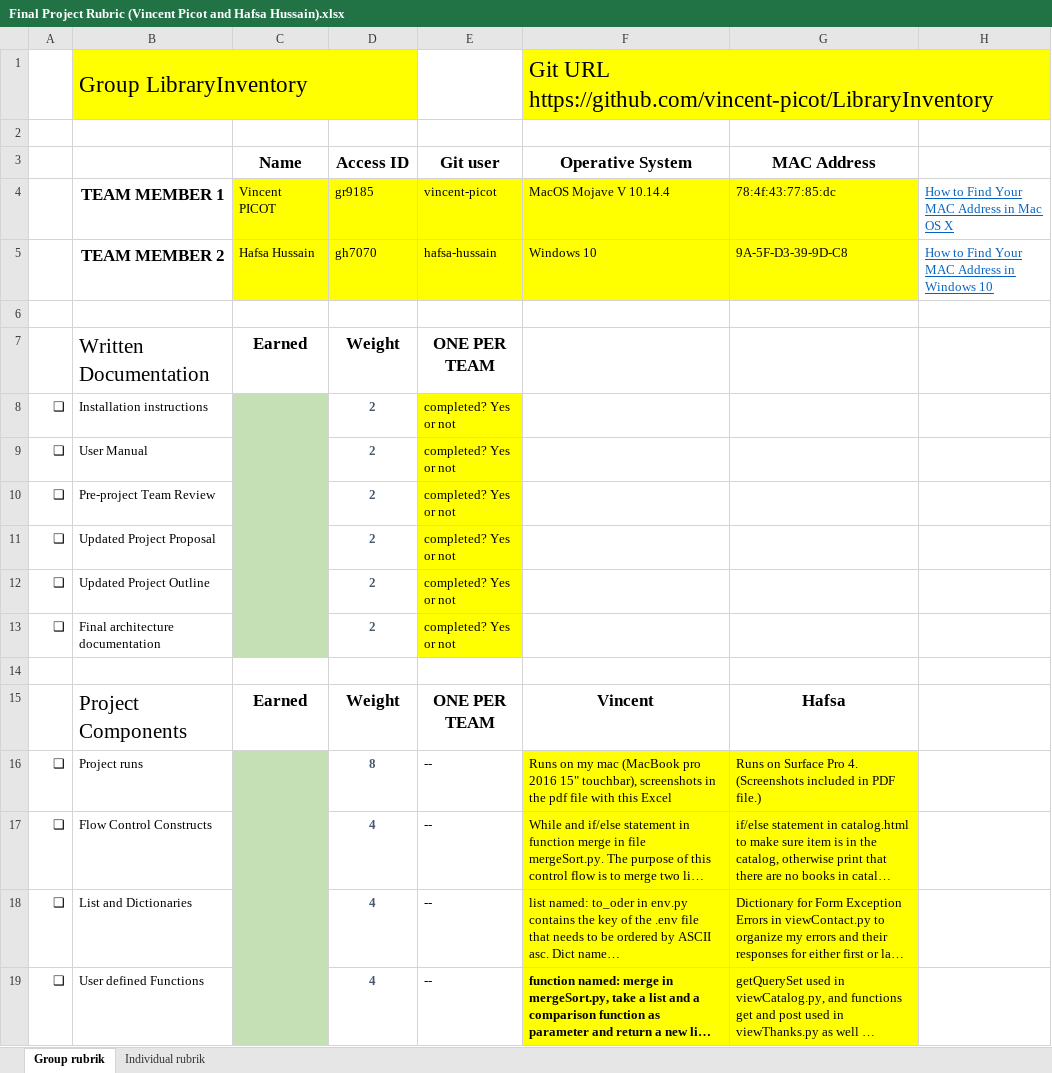
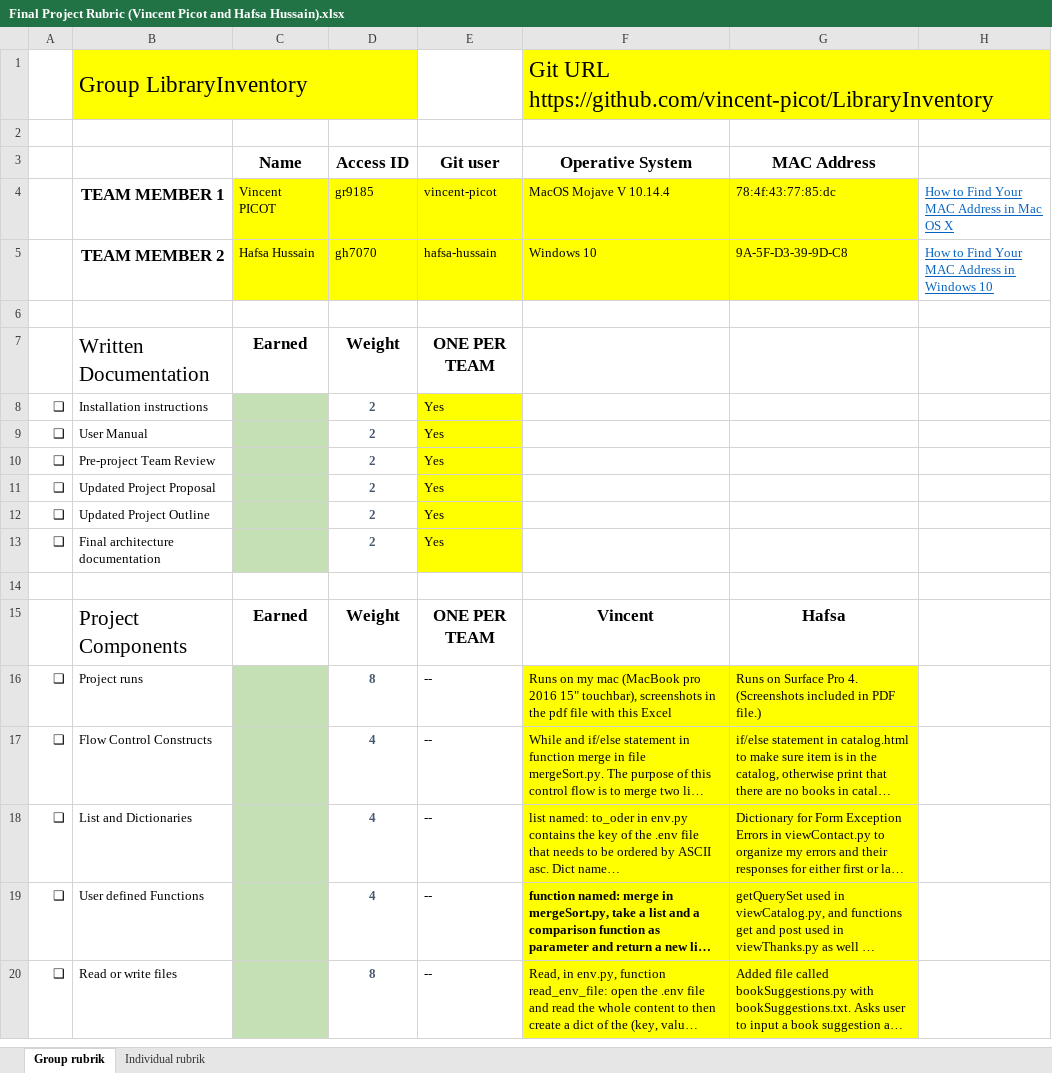
Before and after one commit to alexandra-picot/LibraryInventory, an Excel workbook: management/Final Project Rubric (Vincent Picot and Hafsa Hussain).xlsx, sheet Group rubrik, drawn as a sheet; only a part is shown; the shorter side is filled out with more unchanged rows; long unchanged cells end in …; values as stored, in another font and other column widths than the file's, no borders; the diff names each change by its address in the sheet, - before the commit and + after, or states it on an @@ line.

Commit message:
Upload management file (Final project report)

```diff
--- a/management/Final Project Rubric (Vincent Picot and Hafsa Hussain).xlsx (sheet Group rubrik)
+++ b/management/Final Project Rubric (Vincent Picot and Hafsa Hussain).xlsx (sheet Group rubrik)
-E8:E13 (Git user): completed? Yes or not
+E8:E13 (Git user): Yes
```
Also changed, not shown: 5 other files.
